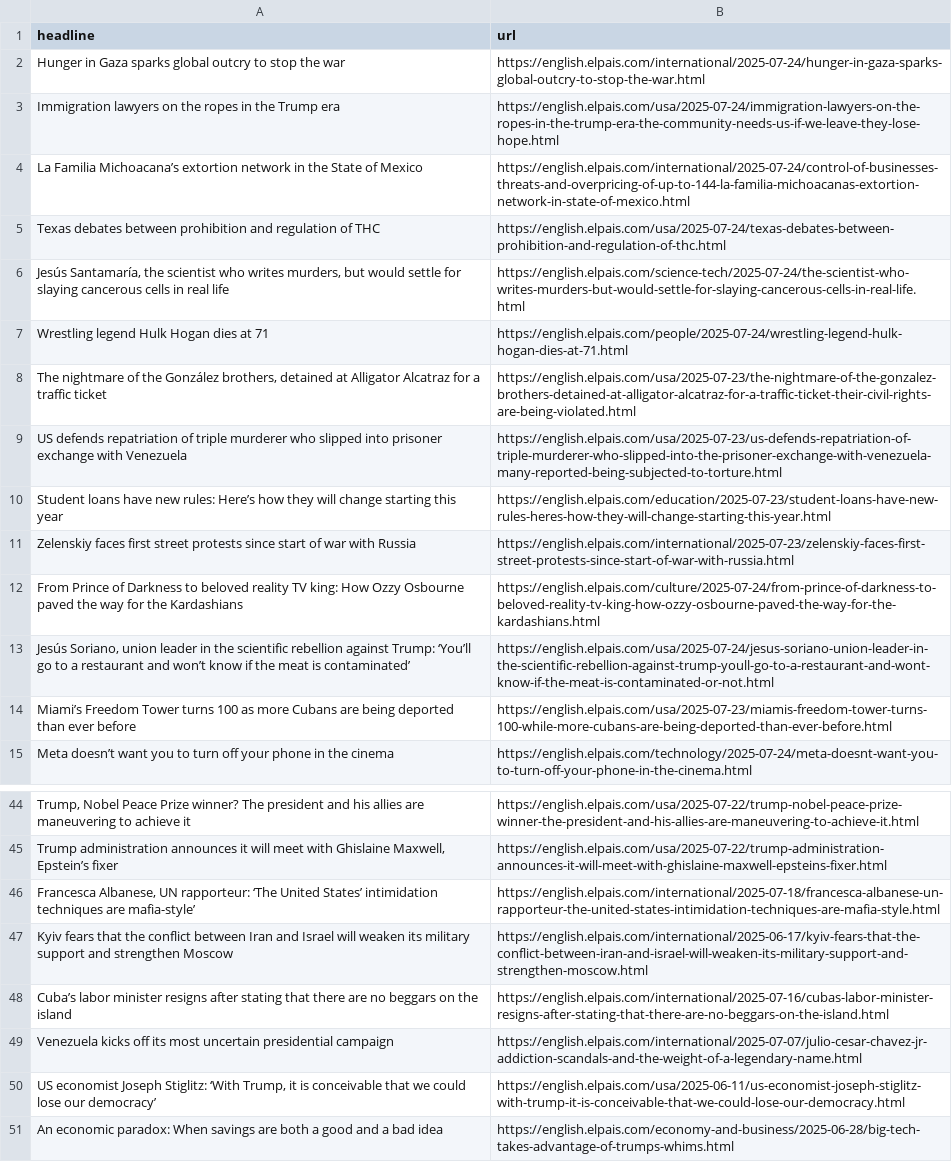
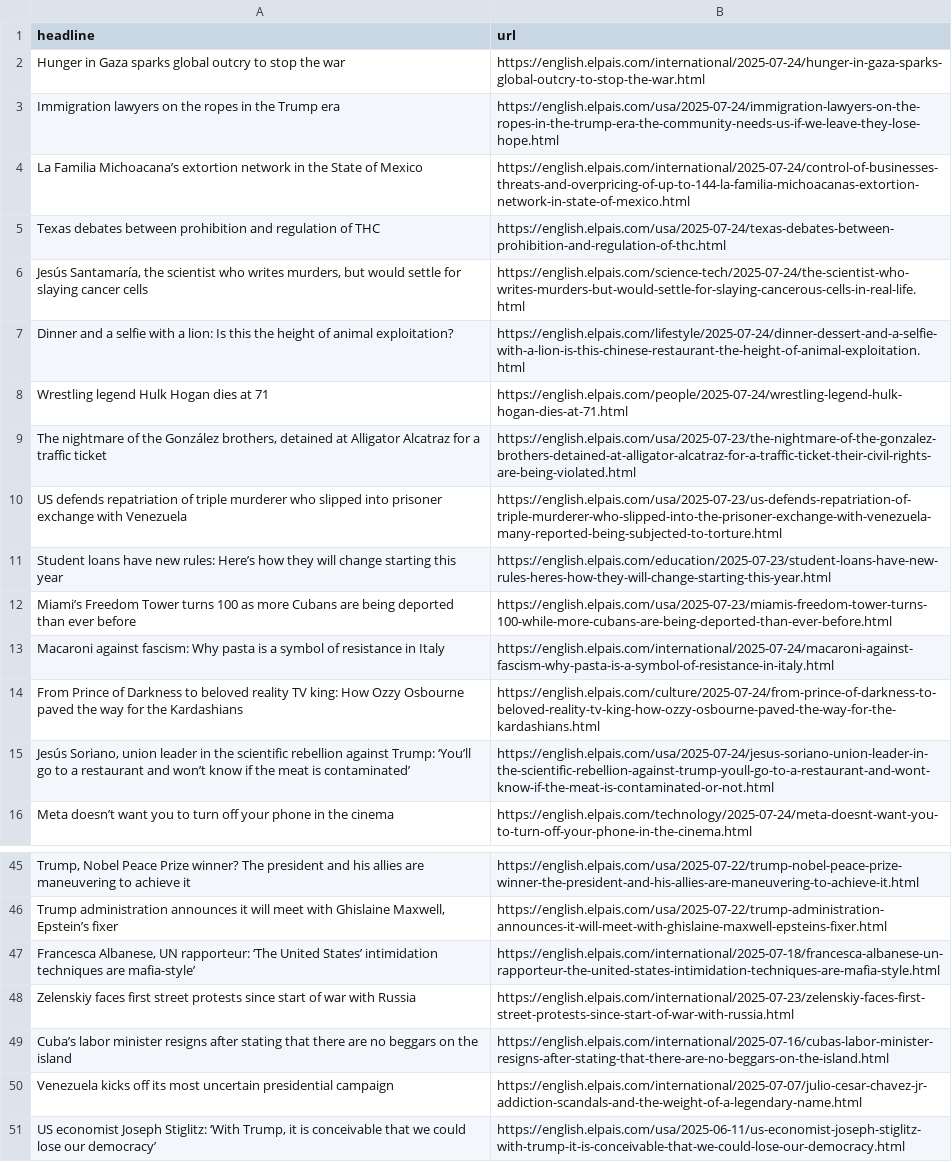
Before and after one commit to anaemepe/autoscrapper-elpais, a CSV file: headlines.csv, drawn as a sheet; only a part is shown, gaps mark what is left out; the shorter side is filled out with more unchanged rows; removed rows and columns are numbered as before the commit, all else as after; the diff names each change by its address in the sheet, - before the commit and + after, or states it on an @@ line.

```diff
--- a/headlines.csv
+++ b/headlines.csv
-A6 (headline): …for slaying cancerous cells in real life
+A6 (headline): …for slaying cancer cells
+row 7: Dinner and a selfie with a lion: Is this the height of animal exploitation? | https://english.elpais.com/lifestyle/2025-07-24/dinner-dessert-and-a-selfie-with-a-lion-is-this-chinese-restaurant-the-height-of-animal-exploitation.html
@@ row 14 moved to row 12: Miami’s Freedom Tower turns 100 as more … @@
+row 13: Macaroni against fascism: Why pasta is a symbol of resistance in Italy | https://english.elpais.com/international/2025-07-24/macaroni-against-fascism-why-pasta-is-a-symbol-of-resistance-in-italy.html
-row 47: Kyiv fears that the conflict between Iran and Israel will weaken its military support and strengthen Moscow | https://english.elpais.com/international/2025-06-17/kyiv-fears-that-the-conflict-between-iran-and-israel-will-weaken-its-military-support-and-strengthen-moscow.html
@@ row 11 moved to row 48: Zelenskiy faces first street protests si… @@
```
